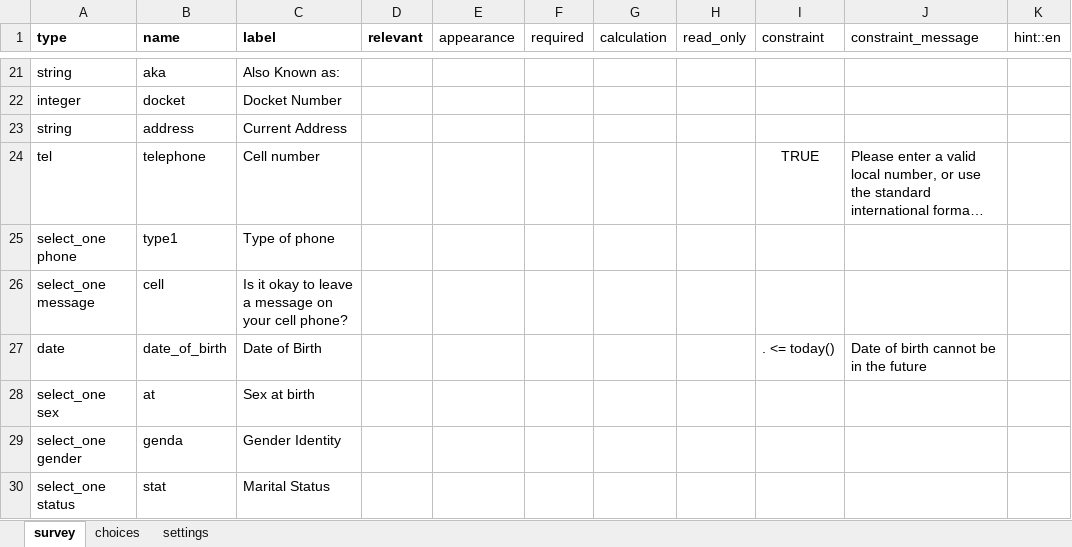
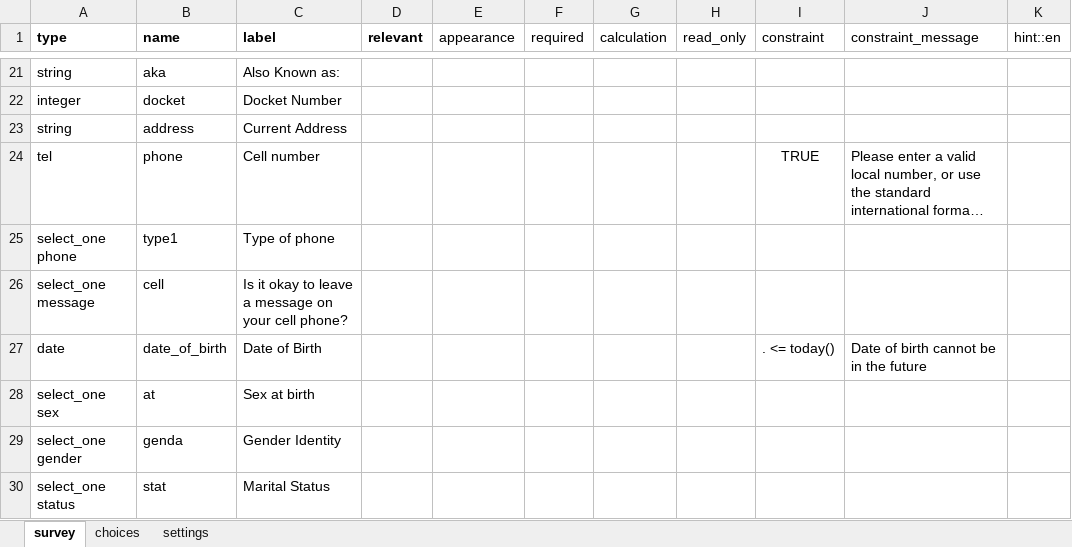
Before and after one commit to gitcliff/mydhi-cht-config, an Excel workbook: config/forms/contact/person-create.xlsx, sheet survey, drawn as a sheet; only a part is shown, gaps mark what is left out; long unchanged cells end in …; values as stored, in another font and other column widths than the file's, no borders; charts and pictures not drawn; the diff names each change by its address in the sheet, - before the commit and + after, or states it on an @@ line.

Commit message:
auto:make the phone number to appear in the contact summary

```diff
--- a/config/forms/contact/person-create.xlsx (sheet survey)
+++ b/config/forms/contact/person-create.xlsx (sheet survey)
-B24 (name): telephone
+B24 (name): phone
```
Also changed, not shown: sheet settings, config/forms/contact/person-edit.xlsx, 3 other files.
